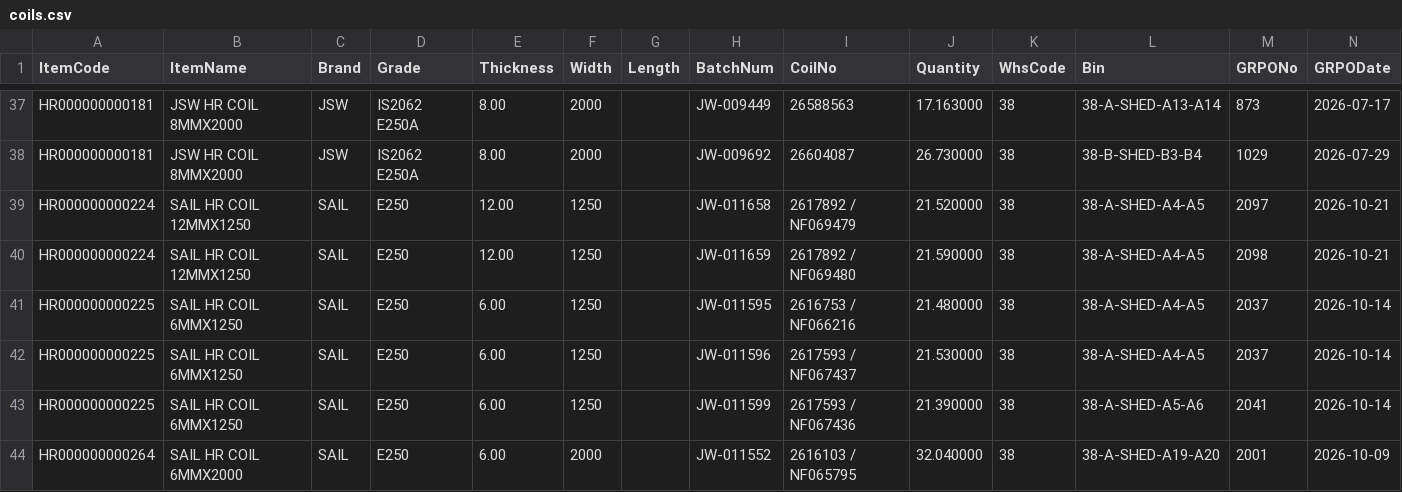
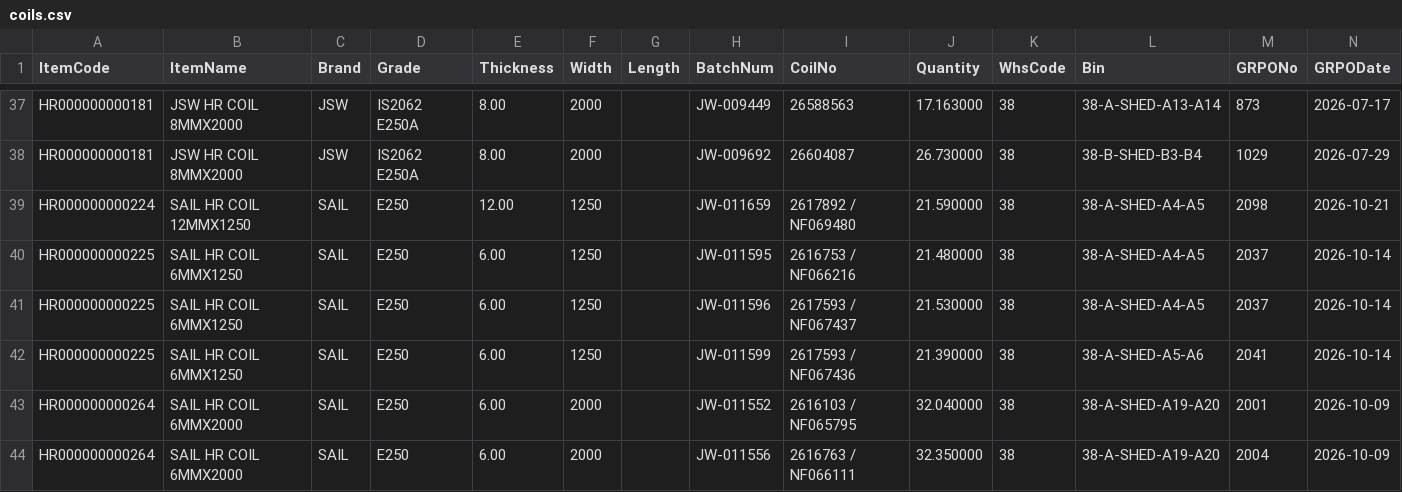
Before and after one commit to BSC23609/bsc-stock-data, a CSV file: coils.csv, drawn as a sheet; only a part is shown, gaps mark what is left out; the shorter side is filled out with more unchanged rows.

```diff
--- a/coils.csv
+++ b/coils.csv
@@ -38,3 +38,2 @@
 "HR000000000181","JSW HR COIL 8MMX2000","JSW","IS2062 E250A","8.00","2000","","JW-009692","26604087","26.730000","38","38-B-SHED-B3-B4","1029","2026-07-29"
-"HR000000000224","SAIL HR COIL 12MMX1250","SAIL","E250","12.00","1250","","JW-011658","2617892 / NF069479","21.520000","38","38-A-SHED-A4-A5","2097","2026-10-21"
 "HR000000000224","SAIL HR COIL 12MMX1250","SAIL","E250","12.00","1250","","JW-011659","2617892 / NF069480","21.590000","38","38-A-SHED-A4-A5","2098","2026-10-21"
```
Also changed, not shown: mis_stock.csv, plates.csv, 5 other files.
